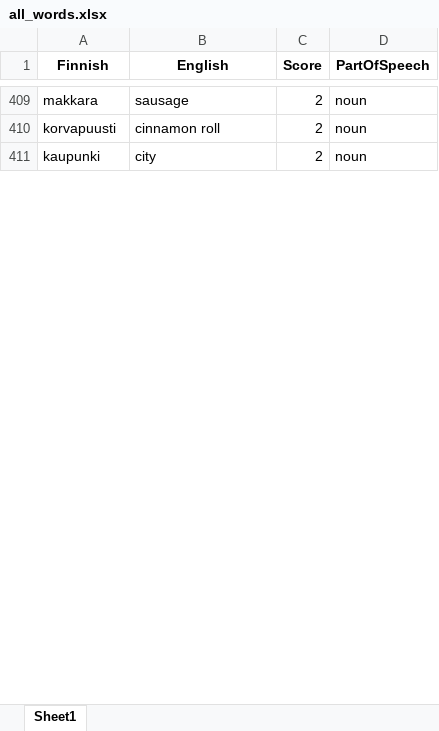
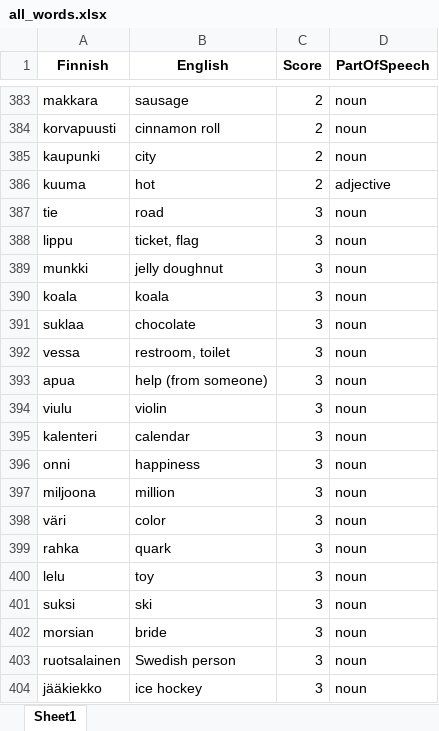
Before and after one commit to teverus/FinnishLearner, an Excel workbook: all_words.xlsx, sheet Sheet1, drawn as a sheet; only a part is shown, gaps mark what is left out; values as stored, in another font and other column widths than the file's, no borders; the diff covers the shown part only; the diff names each change by its address in the sheet, - before the commit and + after, or states it on an @@ line.

```diff
--- a/all_words.xlsx (sheet Sheet1)
+++ b/all_words.xlsx (sheet Sheet1)
+row 386: kuuma | hot | 2 | adjective
+row 387: tie | road | 3 | noun
+row 388: lippu | ticket, flag | 3 | noun
+row 389: munkki | jelly doughnut | 3 | noun
+row 390: koala | koala | 3 | noun
+row 391: suklaa | chocolate | 3 | noun
+row 392: vessa | restroom, toilet | 3 | noun
+row 393: apua | help (from someone) | 3 | noun
+row 394: viulu | violin | 3 | noun
+row 395: kalenteri | calendar | 3 | noun
+row 396: onni | happiness | 3 | noun
+row 397: miljoona | million | 3 | noun
+row 398: väri | color | 3 | noun
+row 399: rahka | quark | 3 | noun
+row 400: lelu | toy | 3 | noun
+row 401: suksi | ski | 3 | noun
+row 402: morsian | bride | 3 | noun
+row 403: ruotsalainen | Swedish person | 3 | noun
+row 404: jääkiekko | ice hockey | 3 | noun
```
Also changed, not shown: 55 added rows, 74 removed rows and 21 edited cells elsewhere in this sheet, all_verbs.xlsx, 1 other file.
